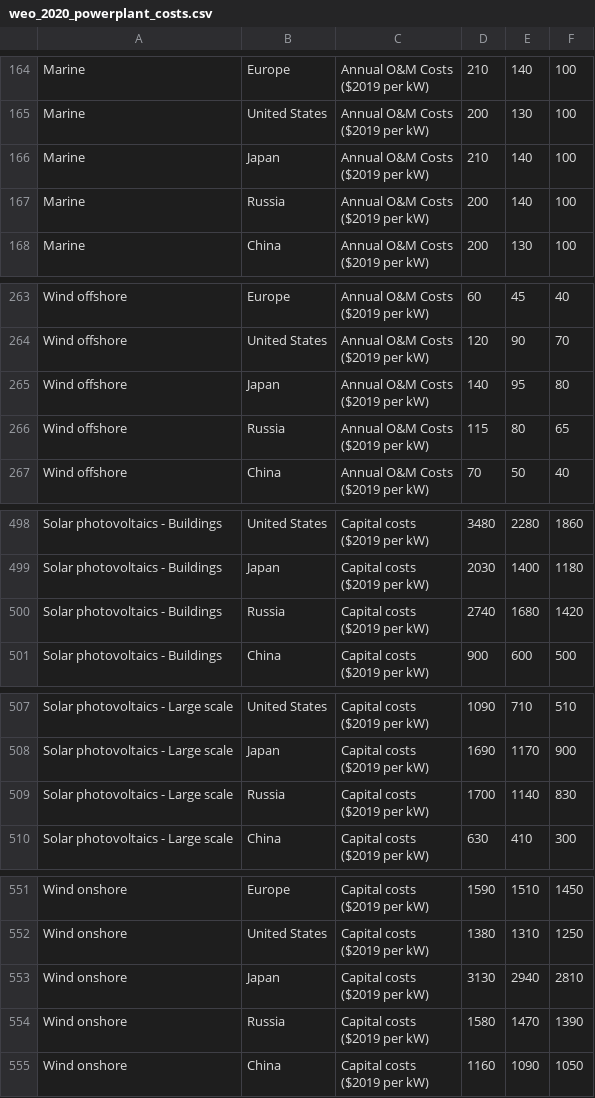
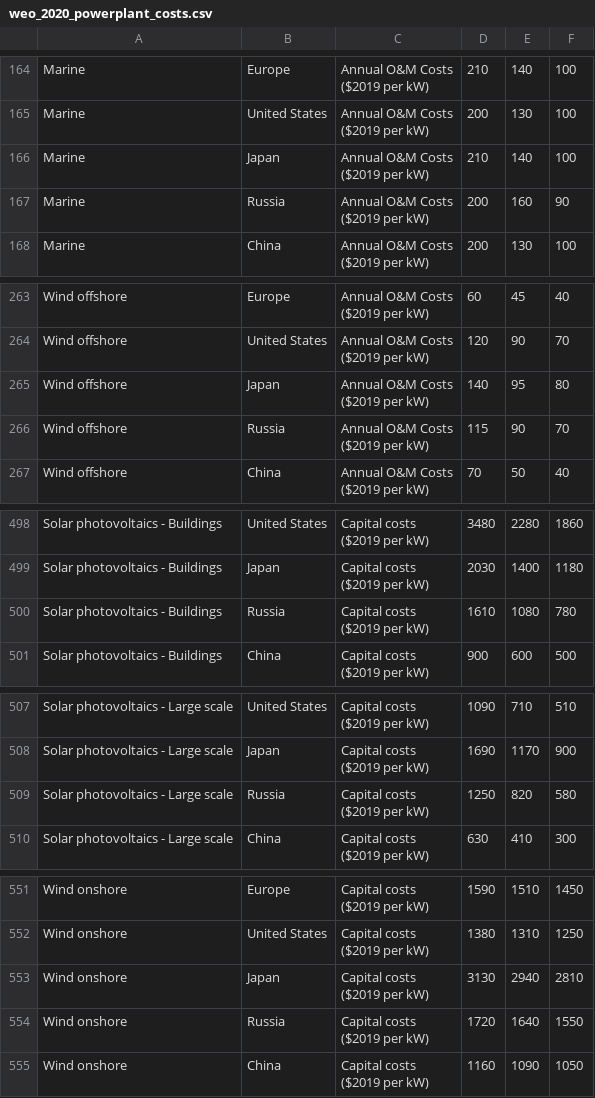
Before and after one commit to SimoneOseiOwusu/osemosys_global, a CSV file: resources/data/default/weo_2020_powerplant_costs.csv, drawn as a sheet; only a part is shown, gaps mark what is left out; the diff covers the shown part only.

```diff
--- a/resources/data/default/weo_2020_powerplant_costs.csv
+++ b/resources/data/default/weo_2020_powerplant_costs.csv
@@ -331,4 +331,4 @@ Marine,Japan,"Annual O&M Costs
 ($2019 per kW)",210,140,100
-Marine,Russia,"Annual O&M Costs
-($2019 per kW)",200,140,100
+Marine,Russia,"Annual O&M Costs
+($2019 per kW)",200,160,90
 Marine,China,"Annual O&M Costs
@@ -529,4 +529,4 @@ Wind offshore,Japan,"Annual O&M Costs
 ($2019 per kW)",140,95,80
-Wind offshore,Russia,"Annual O&M Costs
-($2019 per kW)",115,80,65
+Wind offshore,Russia,"Annual O&M Costs
+($2019 per kW)",115,90,70
 Wind offshore,China,"Annual O&M Costs
@@ -997,4 +997,4 @@ Solar photovoltaics - Buildings,Japan,"Capital costs
 ($2019 per kW)",2030,1400,1180
-Solar photovoltaics - Buildings,Russia,"Capital costs
-($2019 per kW)",2740,1680,1420
+Solar photovoltaics - Buildings,Russia,"Capital costs
+($2019 per kW)",1610,1080,780
 Solar photovoltaics - Buildings,China,"Capital costs
@@ -1015,4 +1015,4 @@ Solar photovoltaics - Large scale,Japan,"Capital costs
 ($2019 per kW)",1690,1170,900
-Solar photovoltaics - Large scale,Russia,"Capital costs
-($2019 per kW)",1700,1140,830
+Solar photovoltaics - Large scale,Russia,"Capital costs
+($2019 per kW)",1250,820,580
 Solar photovoltaics - Large scale,China,"Capital costs
@@ -1105,4 +1105,4 @@ Wind onshore,Japan,"Capital costs
 ($2019 per kW)",3130,2940,2810
-Wind onshore,Russia,"Capital costs
-($2019 per kW)",1580,1470,1390
+Wind onshore,Russia,"Capital costs
+($2019 per kW)",1720,1640,1550
 Wind onshore,China,"Capital costs
```
Also changed, not shown: 33 edited cells elsewhere in this file, 1 other file.
